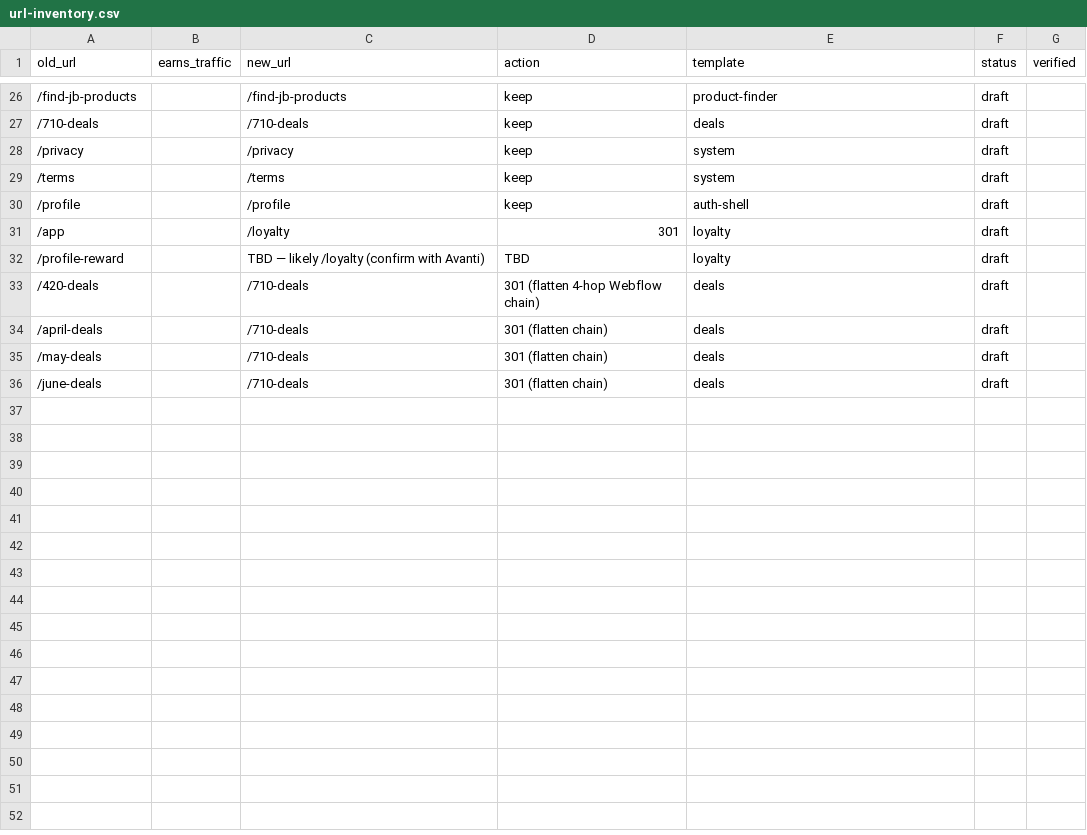
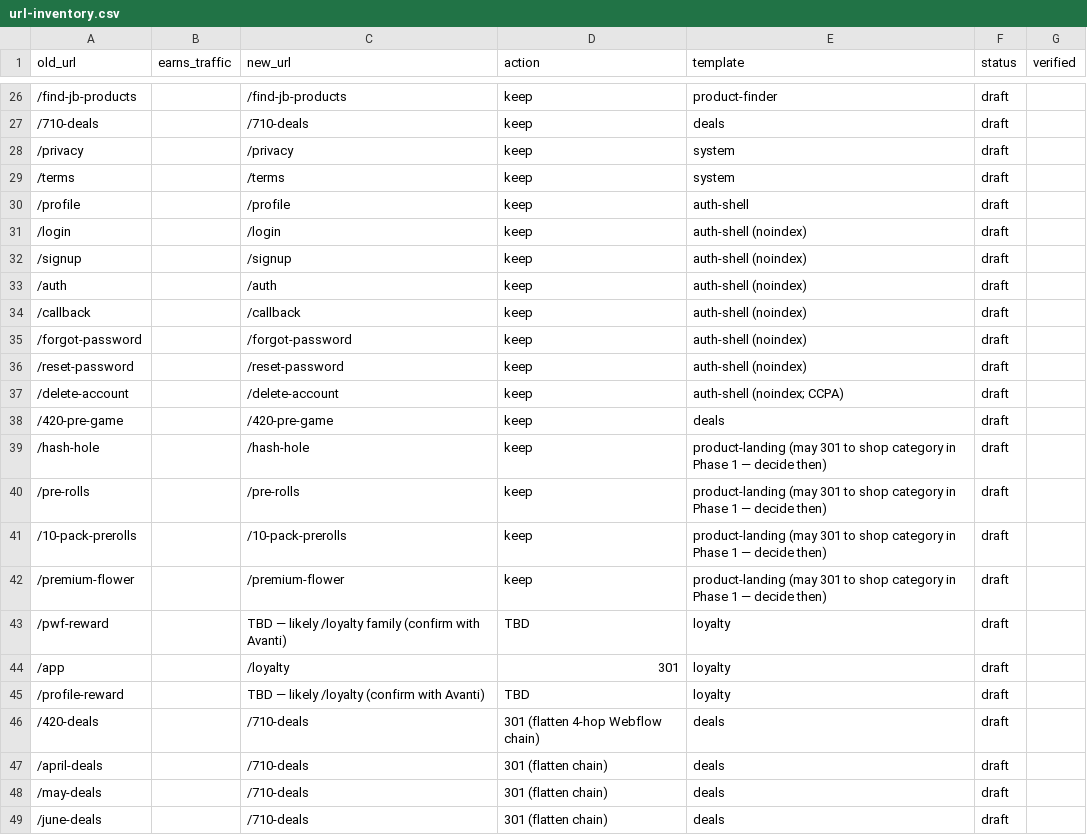
Before and after one commit to avanti-designlab/jungleboys-web, a CSV file: seo/url-inventory.csv, drawn as a sheet; only a part is shown, gaps mark what is left out; the diff names each change by its address in the sheet, - before the commit and + after, or states it on an @@ line.

```diff
--- a/seo/url-inventory.csv
+++ b/seo/url-inventory.csv
+row 31: /login |  | /login | keep | auth-shell (noindex) | draft
+row 32: /signup |  | /signup | keep | auth-shell (noindex) | draft
+row 33: /auth |  | /auth | keep | auth-shell (noindex) | draft
+row 34: /callback |  | /callback | keep | auth-shell (noindex) | draft
+row 35: /forgot-password |  | /forgot-password | keep | auth-shell (noindex) | draft
+row 36: /reset-password |  | /reset-password | keep | auth-shell (noindex) | draft
+row 37: /delete-account |  | /delete-account | keep | auth-shell (noindex; CCPA) | draft
+row 38: /420-pre-game |  | /420-pre-game | keep | deals | draft
+row 39: /hash-hole |  | /hash-hole | keep | product-landing (may 301 to shop category in Phase 1 — decide then) | draft
+row 40: /pre-rolls |  | /pre-rolls | keep | product-landing (may 301 to shop category in Phase 1 — decide then) | draft
+row 41: /10-pack-prerolls |  | /10-pack-prerolls | keep | product-landing (may 301 to shop category in Phase 1 — decide then) | draft
+row 42: /premium-flower |  | /premium-flower | keep | product-landing (may 301 to shop category in Phase 1 — decide then) | draft
+row 43: /pwf-reward |  | TBD — likely /loyalty family (confirm with Avanti) | TBD | loyalty | draft
```
Also changed, not shown: 2 other files.
